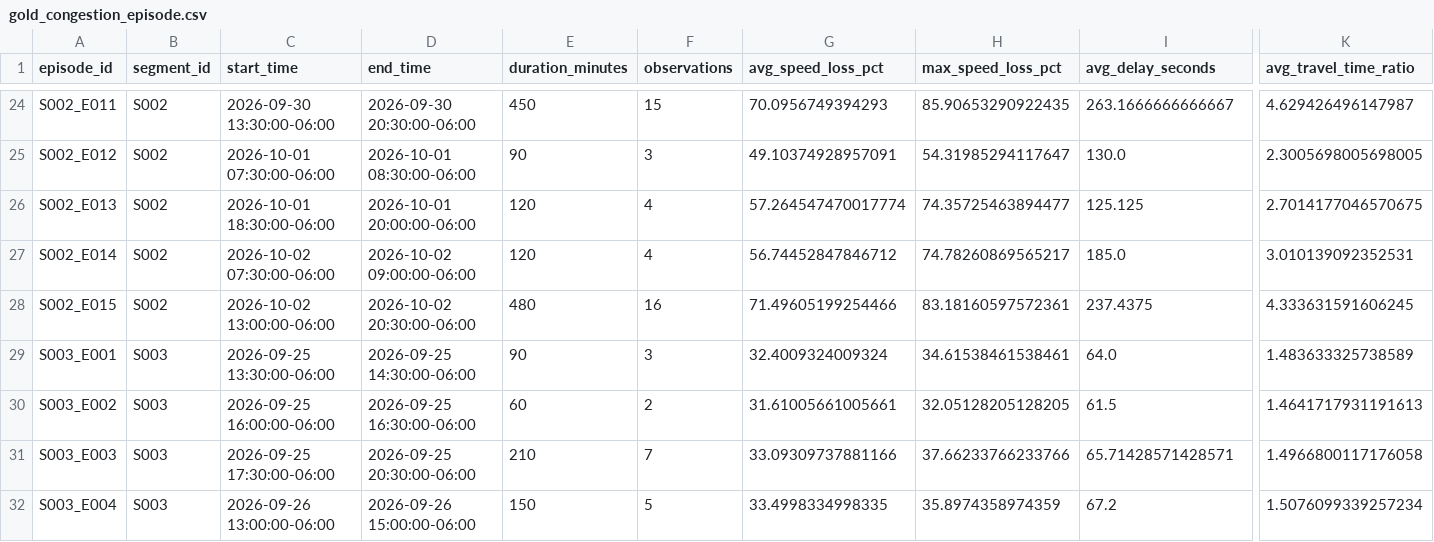
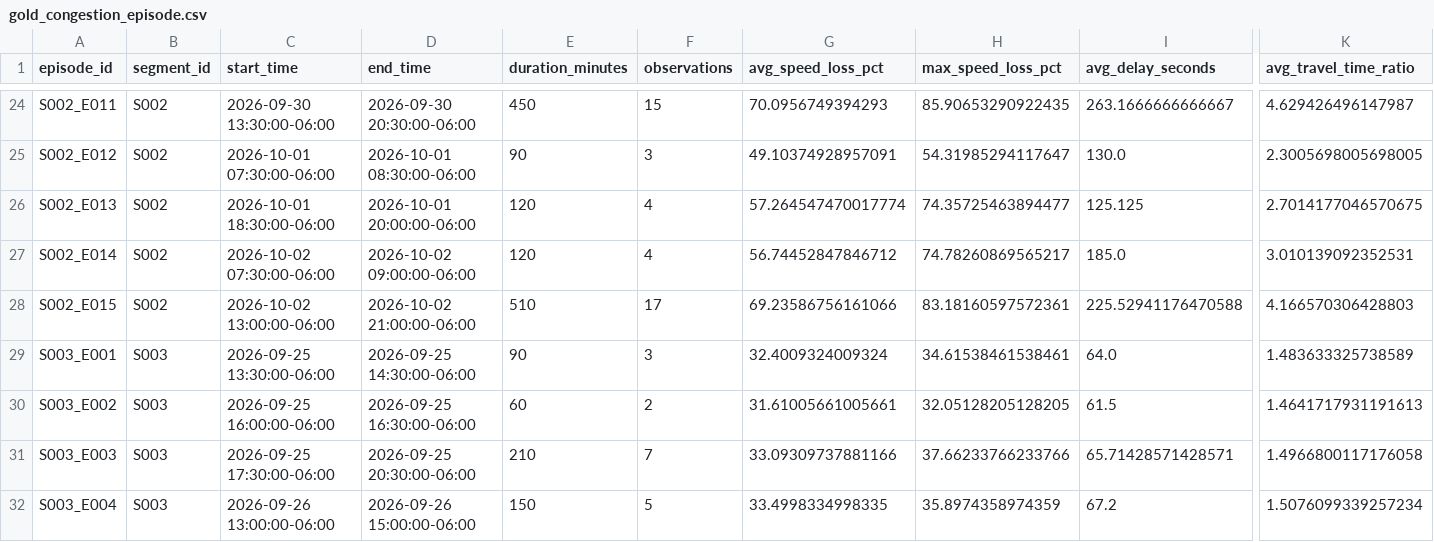
Before and after one commit to Git-Dante-22/Pachuca-Mobility, a CSV file: data/gold/traffic/gold_congestion_episode.csv, drawn as a sheet; only a part is shown, gaps mark what is left out; the diff names each change by its address in the sheet, - before the commit and + after, or states it on an @@ line.

```diff
--- a/data/gold/traffic/gold_congestion_episode.csv
+++ b/data/gold/traffic/gold_congestion_episode.csv
-D28 (end_time): 2026-10-02 20:30:00-06:00
+D28 (end_time): 2026-10-02 21:00:00-06:00
-E28 (duration_minutes): 480
+E28 (duration_minutes): 510
-F28 (observations): 16
+F28 (observations): 17
-G28 (avg_speed_loss_pct): 71.49605199254466
+G28 (avg_speed_loss_pct): 69.23586756161066
-I28 (avg_delay_seconds): 237.4375
+I28 (avg_delay_seconds): 225.52941176470588
-K28 (avg_travel_time_ratio): 4.333631591606245
+K28 (avg_travel_time_ratio): 4.166570306428803
```
Also changed, not shown: data/gold/traffic/gold_traffic_30min_monitor.csv, data/gold/traffic/gold_traffic_30min_segment.csv, 1 other file.
